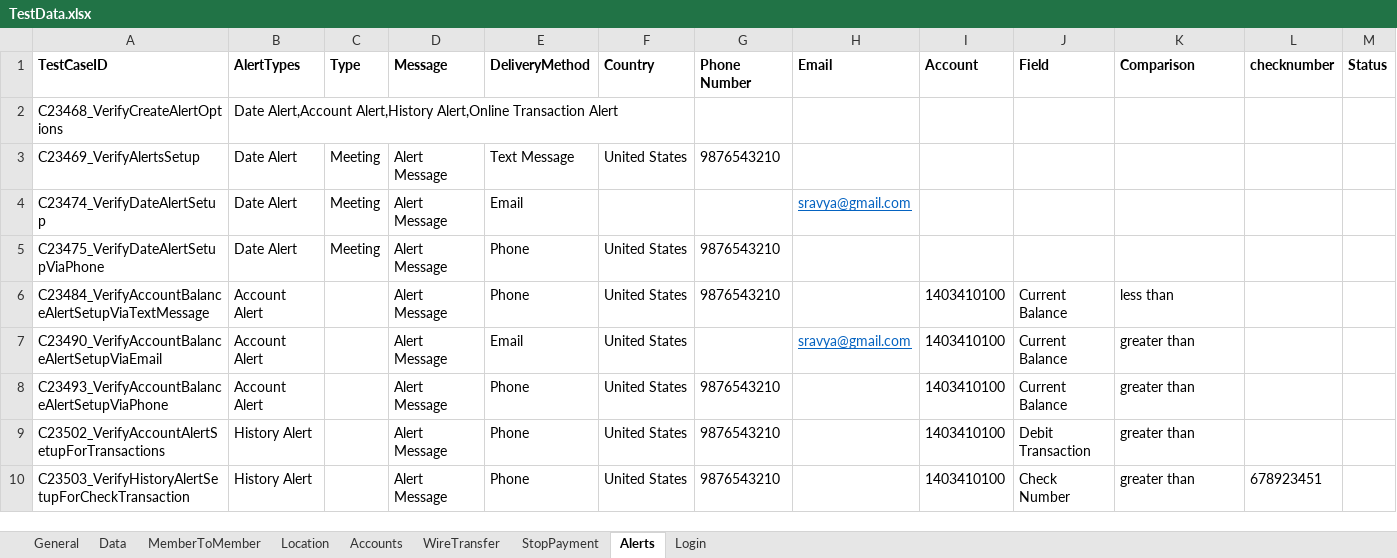
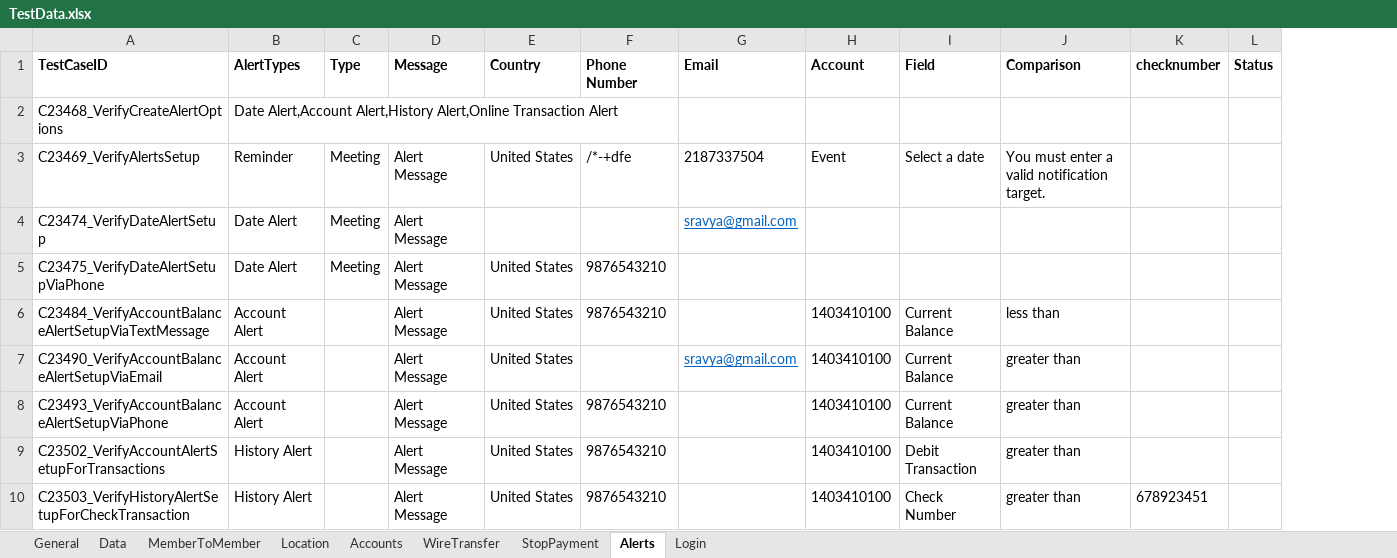
Before and after one commit to mamata-create/TDECUProjects, an Excel workbook: Q2_Automation/src/main/java/com/Resources/TestData.xlsx, sheet Alerts, drawn as a sheet; only a part is shown; values as stored, in another font and other column widths than the file's, no borders; removed rows and columns are numbered as before the commit, all else as after; the diff names each change by its address in the sheet, - before the commit and + after, or states it on an @@ line.

Commit message:
Updated Alerts test scripts

```diff
--- a/Q2_Automation/src/main/java/com/Resources/TestData.xlsx (sheet Alerts)
+++ b/Q2_Automation/src/main/java/com/Resources/TestData.xlsx (sheet Alerts)
-column E (DeliveryMethod), rows 3-10: Text Message | Email | Phone | Phone | Email | Phone | Phone | Phone
-B3 (AlertTypes): Date Alert
+B3 (AlertTypes): Reminder
-F3 (Phone Number): 9876543210
+F3 (Phone Number): /*-+dfe
-G3 (Email): (empty)
+G3 (Email): 2187337504
-H3 (Account): (empty)
+H3 (Account): Event
-I3 (Field): (empty)
+I3 (Field): Select a date
-J3 (Comparison): (empty)
+J3 (Comparison): You must enter a valid notification target.
```
Also changed, not shown: sheet General, 25 other files.
